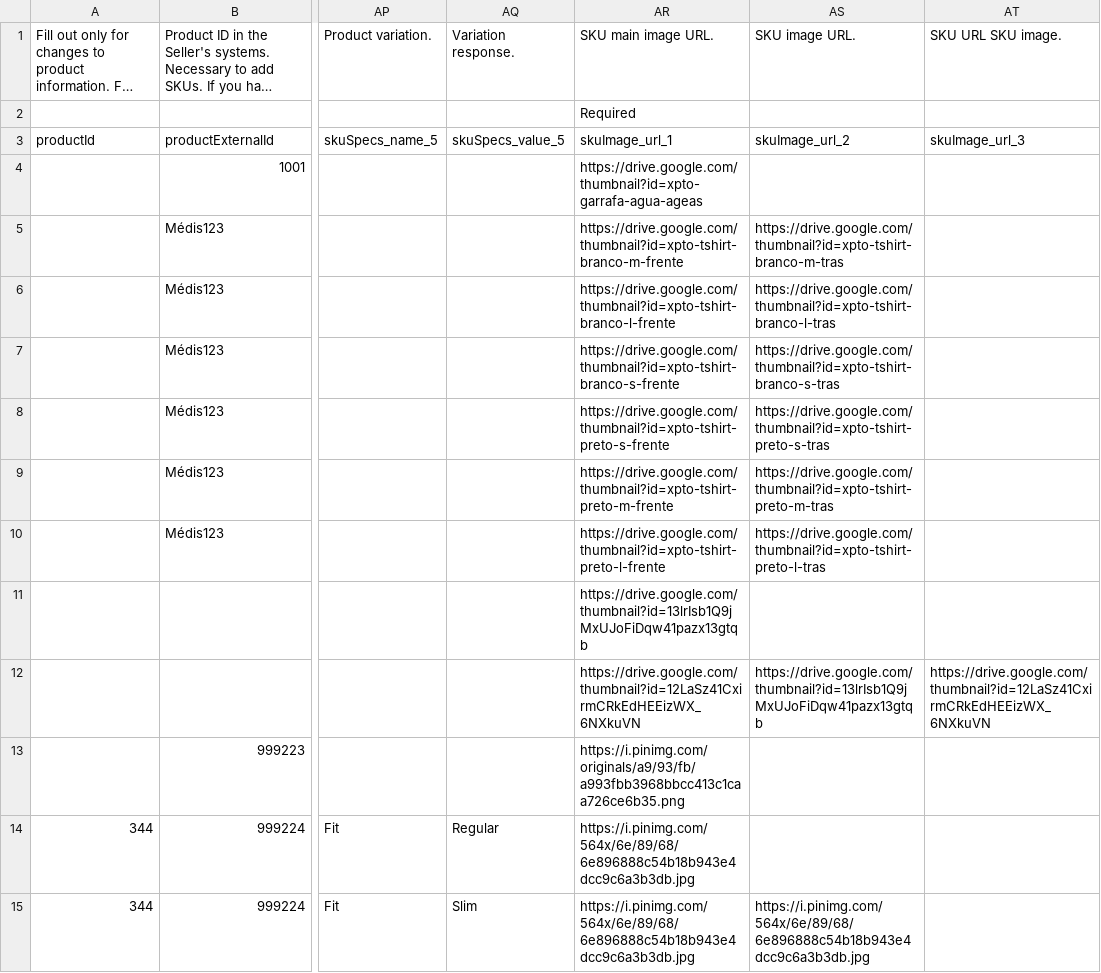
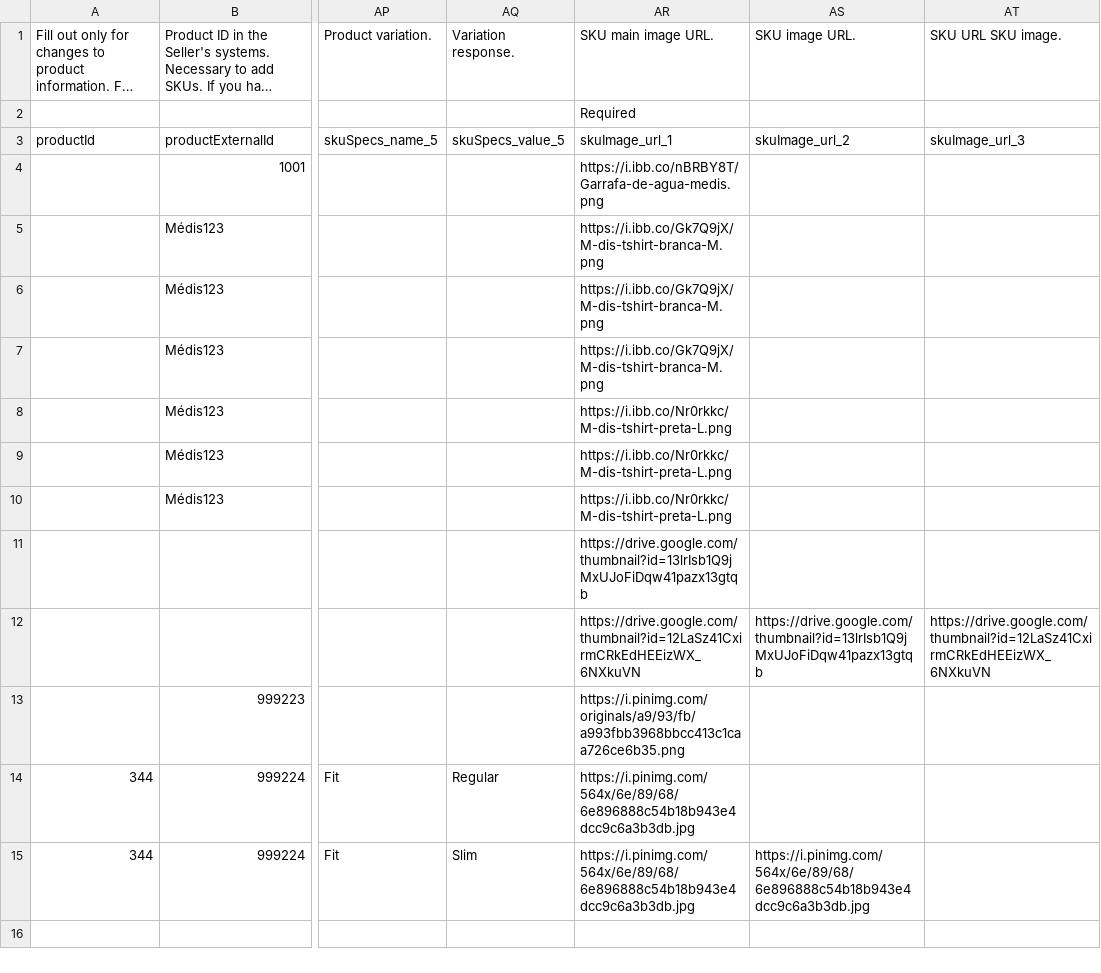
Before and after one commit to vivaltech/room-ideas-manager, a CSV file: react/examples/importSellerProductsExampleEN.csv, drawn as a sheet; only a part is shown, gaps mark what is left out; long unchanged cells end in …; the diff names each change by its address in the sheet, - before the commit and + after, or states it on an @@ line.

Commit message:
fix examples

```diff
--- a/react/examples/importSellerProductsExampleEN.csv
+++ b/react/examples/importSellerProductsExampleEN.csv
-AR4: https://drive.google.com/thumbnail?id=xpto-garrafa-agua-ageas
+AR4: https://i.ibb.co/nBRBY8T/Garrafa-de-agua-medis.png
-AR5: https://drive.google.com/thumbnail?id=xpto-tshirt-branco-m-frente
+AR5: https://i.ibb.co/Gk7Q9jX/M-dis-tshirt-branca-M.png
-AS5: https://drive.google.com/thumbnail?id=xpto-tshirt-branco-m-tras
+AS5: (empty)
-AR6: https://drive.google.com/thumbnail?id=xpto-tshirt-branco-l-frente
+AR6: https://i.ibb.co/Gk7Q9jX/M-dis-tshirt-branca-M.png
-AS6: https://drive.google.com/thumbnail?id=xpto-tshirt-branco-l-tras
+AS6: (empty)
-AR7: https://drive.google.com/thumbnail?id=xpto-tshirt-branco-s-frente
+AR7: https://i.ibb.co/Gk7Q9jX/M-dis-tshirt-branca-M.png
-AS7: https://drive.google.com/thumbnail?id=xpto-tshirt-branco-s-tras
+AS7: (empty)
-AR8: https://drive.google.com/thumbnail?id=xpto-tshirt-preto-s-frente
+AR8: https://i.ibb.co/Nr0rkkc/M-dis-tshirt-preta-L.png
-AS8: https://drive.google.com/thumbnail?id=xpto-tshirt-preto-s-tras
+AS8: (empty)
-AR9: https://drive.google.com/thumbnail?id=xpto-tshirt-preto-m-frente
+AR9: https://i.ibb.co/Nr0rkkc/M-dis-tshirt-preta-L.png
-AS9: https://drive.google.com/thumbnail?id=xpto-tshirt-preto-m-tras
+AS9: (empty)
-AR10: https://drive.google.com/thumbnail?id=xpto-tshirt-preto-l-frente
+AR10: https://i.ibb.co/Nr0rkkc/M-dis-tshirt-preta-L.png
-AS10: https://drive.google.com/thumbnail?id=xpto-tshirt-preto-l-tras
+AS10: (empty)
```
Also changed, not shown: react/examples/importSellerProductsExamplePT.csv, 1 other file.
